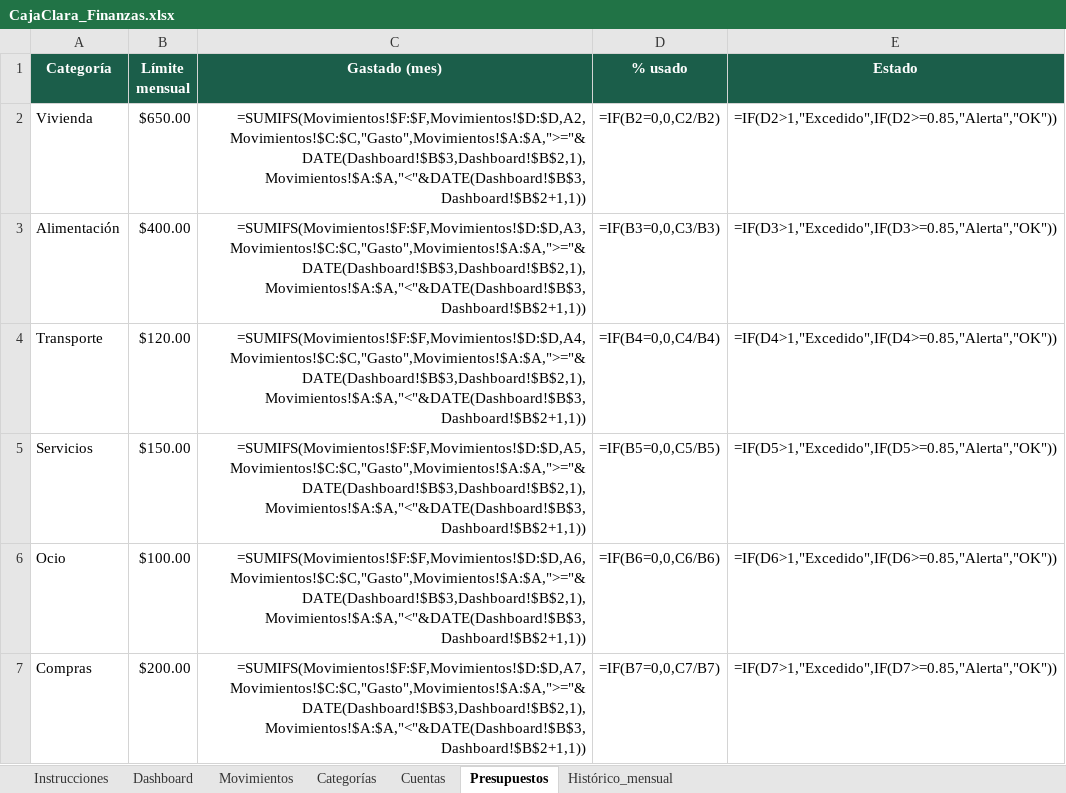
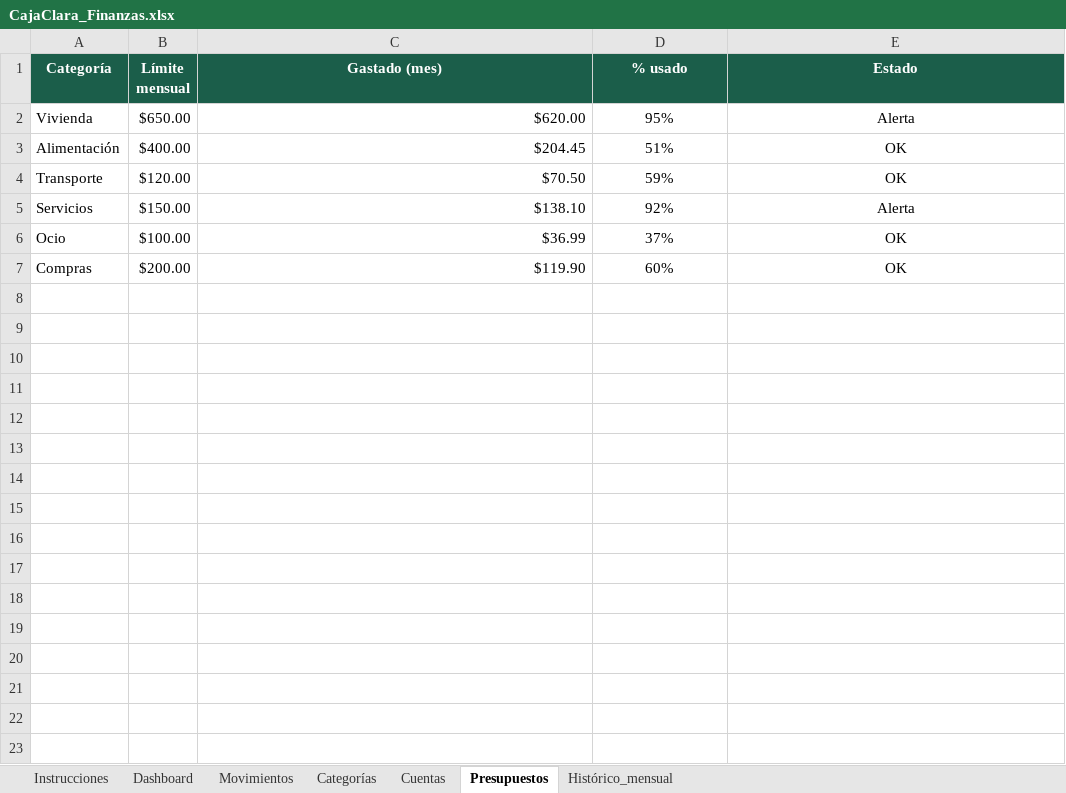
Before and after one commit to XavierMocha/Django-Crud-Api, an Excel workbook: CajaClara_Finanzas.xlsx, sheet Presupuestos, drawn as a sheet; values as stored, in another font and other column widths than the file's, no borders; formulas without a stored value are shown as written; conditional formats not drawn; the diff names each change by its address in the sheet, - before the commit and + after, or states it on an @@ line.

```diff
--- a/CajaClara_Finanzas.xlsx (sheet Presupuestos)
+++ b/CajaClara_Finanzas.xlsx (sheet Presupuestos)
-C2 (Gastado (mes)): =SUMIFS(Movimientos!$F:$F,Movimientos!$D:$D,A2,Movimientos!$C:$C,"Gasto",Movimientos!$A:$A,">="&DATE(Dashboard!$B$3,Dashboard!$B$2,1),Movimientos!$A:$A,"<"&DATE(Dashboard!$B$3,Dashboard!$B$2+1,1))
+C2 (Gastado (mes)): $620.00
-D2 (% usado): =IF(B2=0,0,C2/B2)
+D2 (% usado): 95%
-E2 (Estado): =IF(D2>1,"Excedido",IF(D2>=0.85,"Alerta","OK"))
+E2 (Estado): Alerta
-C3 (Gastado (mes)): =SUMIFS(Movimientos!$F:$F,Movimientos!$D:$D,A3,Movimientos!$C:$C,"Gasto",Movimientos!$A:$A,">="&DATE(Dashboard!$B$3,Dashboard!$B$2,1),Movimientos!$A:$A,"<"&DATE(Dashboard!$B$3,Dashboard!$B$2+1,1))
+C3 (Gastado (mes)): $204.45
-D3 (% usado): =IF(B3=0,0,C3/B3)
+D3 (% usado): 51%
-E3 (Estado): =IF(D3>1,"Excedido",IF(D3>=0.85,"Alerta","OK"))
+E3 (Estado): OK
-C4 (Gastado (mes)): =SUMIFS(Movimientos!$F:$F,Movimientos!$D:$D,A4,Movimientos!$C:$C,"Gasto",Movimientos!$A:$A,">="&DATE(Dashboard!$B$3,Dashboard!$B$2,1),Movimientos!$A:$A,"<"&DATE(Dashboard!$B$3,Dashboard!$B$2+1,1))
+C4 (Gastado (mes)): $70.50
-D4 (% usado): =IF(B4=0,0,C4/B4)
+D4 (% usado): 59%
-E4 (Estado): =IF(D4>1,"Excedido",IF(D4>=0.85,"Alerta","OK"))
+E4 (Estado): OK
-C5 (Gastado (mes)): =SUMIFS(Movimientos!$F:$F,Movimientos!$D:$D,A5,Movimientos!$C:$C,"Gasto",Movimientos!$A:$A,">="&DATE(Dashboard!$B$3,Dashboard!$B$2,1),Movimientos!$A:$A,"<"&DATE(Dashboard!$B$3,Dashboard!$B$2+1,1))
+C5 (Gastado (mes)): $138.10
-D5 (% usado): =IF(B5=0,0,C5/B5)
+D5 (% usado): 92%
-E5 (Estado): =IF(D5>1,"Excedido",IF(D5>=0.85,"Alerta","OK"))
+E5 (Estado): Alerta
-C6 (Gastado (mes)): =SUMIFS(Movimientos!$F:$F,Movimientos!$D:$D,A6,Movimientos!$C:$C,"Gasto",Movimientos!$A:$A,">="&DATE(Dashboard!$B$3,Dashboard!$B$2,1),Movimientos!$A:$A,"<"&DATE(Dashboard!$B$3,Dashboard!$B$2+1,1))
+C6 (Gastado (mes)): $36.99
-D6 (% usado): =IF(B6=0,0,C6/B6)
+D6 (% usado): 37%
-E6 (Estado): =IF(D6>1,"Excedido",IF(D6>=0.85,"Alerta","OK"))
+E6 (Estado): OK
-C7 (Gastado (mes)): =SUMIFS(Movimientos!$F:$F,Movimientos!$D:$D,A7,Movimientos!$C:$C,"Gasto",Movimientos!$A:$A,">="&DATE(Dashboard!$B$3,Dashboard!$B$2,1),Movimientos!$A:$A,"<"&DATE(Dashboard!$B$3,Dashboard!$B$2+1,1))
+C7 (Gastado (mes)): $119.90
-D7 (% usado): =IF(B7=0,0,C7/B7)
+D7 (% usado): 60%
-E7 (Estado): =IF(D7>1,"Excedido",IF(D7>=0.85,"Alerta","OK"))
+E7 (Estado): OK
```
Also changed, not shown: sheet Dashboard, sheet Movimientos, sheet Histórico_mensual, sheet Cuentas, charts or pictures, 2 other files.
